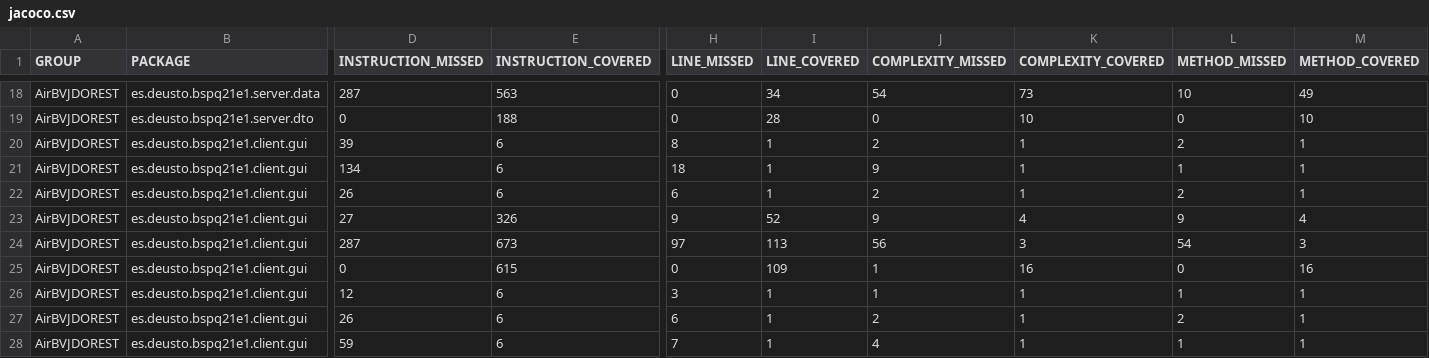
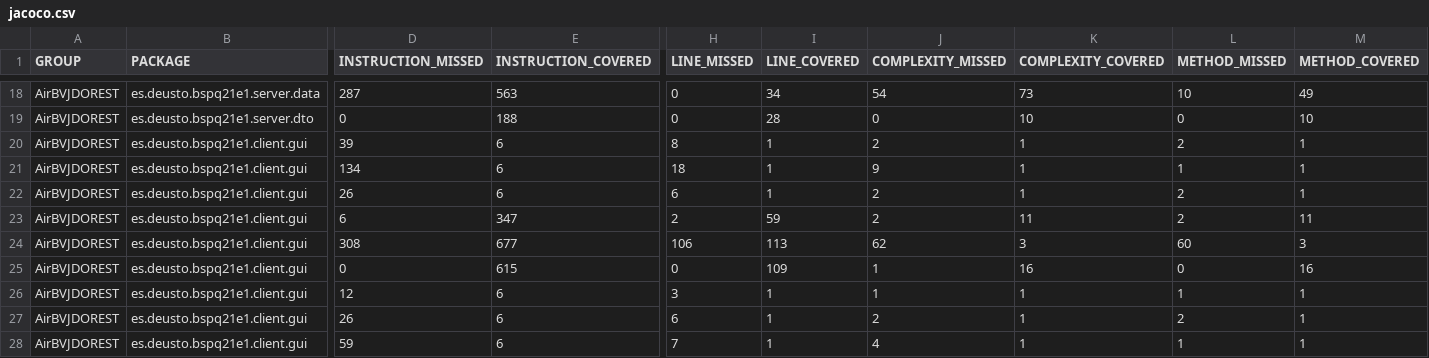
Before and after one commit to BSPQE20-21/BSPQ21-E1, a CSV file: docs/jacoco/jacoco.csv, drawn as a sheet; only a part is shown, gaps mark what is left out; the diff covers the shown part only; the diff names each change by its address in the sheet, - before the commit and + after, or states it on an @@ line.

```diff
--- a/docs/jacoco/jacoco.csv
+++ b/docs/jacoco/jacoco.csv
-D23 (INSTRUCTION_MISSED): 27
+D23 (INSTRUCTION_MISSED): 6
-E23 (INSTRUCTION_COVERED): 326
+E23 (INSTRUCTION_COVERED): 347
-H23 (LINE_MISSED): 9
+H23 (LINE_MISSED): 2
-I23 (LINE_COVERED): 52
+I23 (LINE_COVERED): 59
-J23 (COMPLEXITY_MISSED): 9
+J23 (COMPLEXITY_MISSED): 2
-K23 (COMPLEXITY_COVERED): 4
+K23 (COMPLEXITY_COVERED): 11
-L23 (METHOD_MISSED): 9
+L23 (METHOD_MISSED): 2
-M23 (METHOD_COVERED): 4
+M23 (METHOD_COVERED): 11
-D24 (INSTRUCTION_MISSED): 287
+D24 (INSTRUCTION_MISSED): 308
-E24 (INSTRUCTION_COVERED): 673
+E24 (INSTRUCTION_COVERED): 677
-H24 (LINE_MISSED): 97
+H24 (LINE_MISSED): 106
-J24 (COMPLEXITY_MISSED): 56
+J24 (COMPLEXITY_MISSED): 62
-L24 (METHOD_MISSED): 54
+L24 (METHOD_MISSED): 60
```
Also changed, not shown: 31 edited cells elsewhere in this file, 36 other files.
